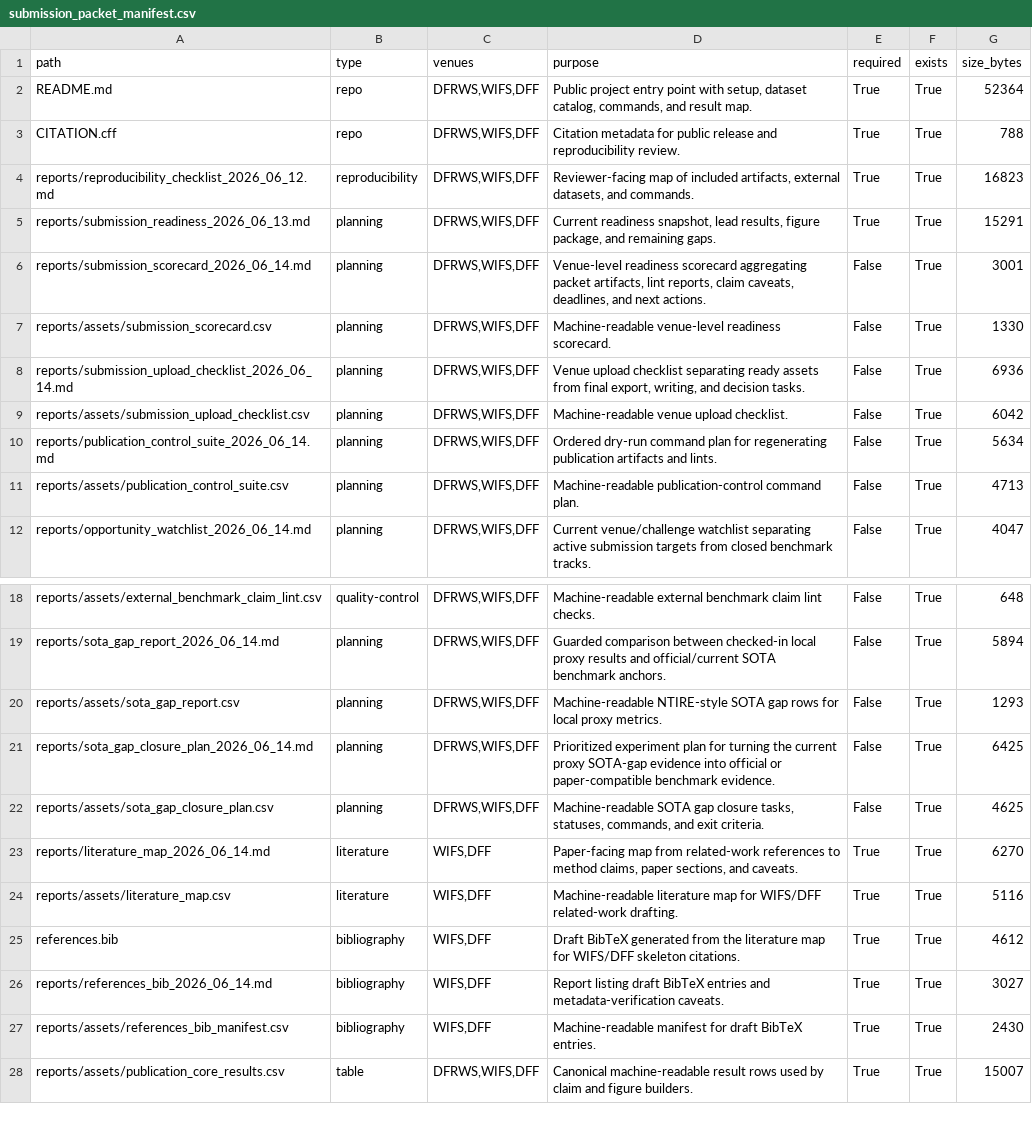
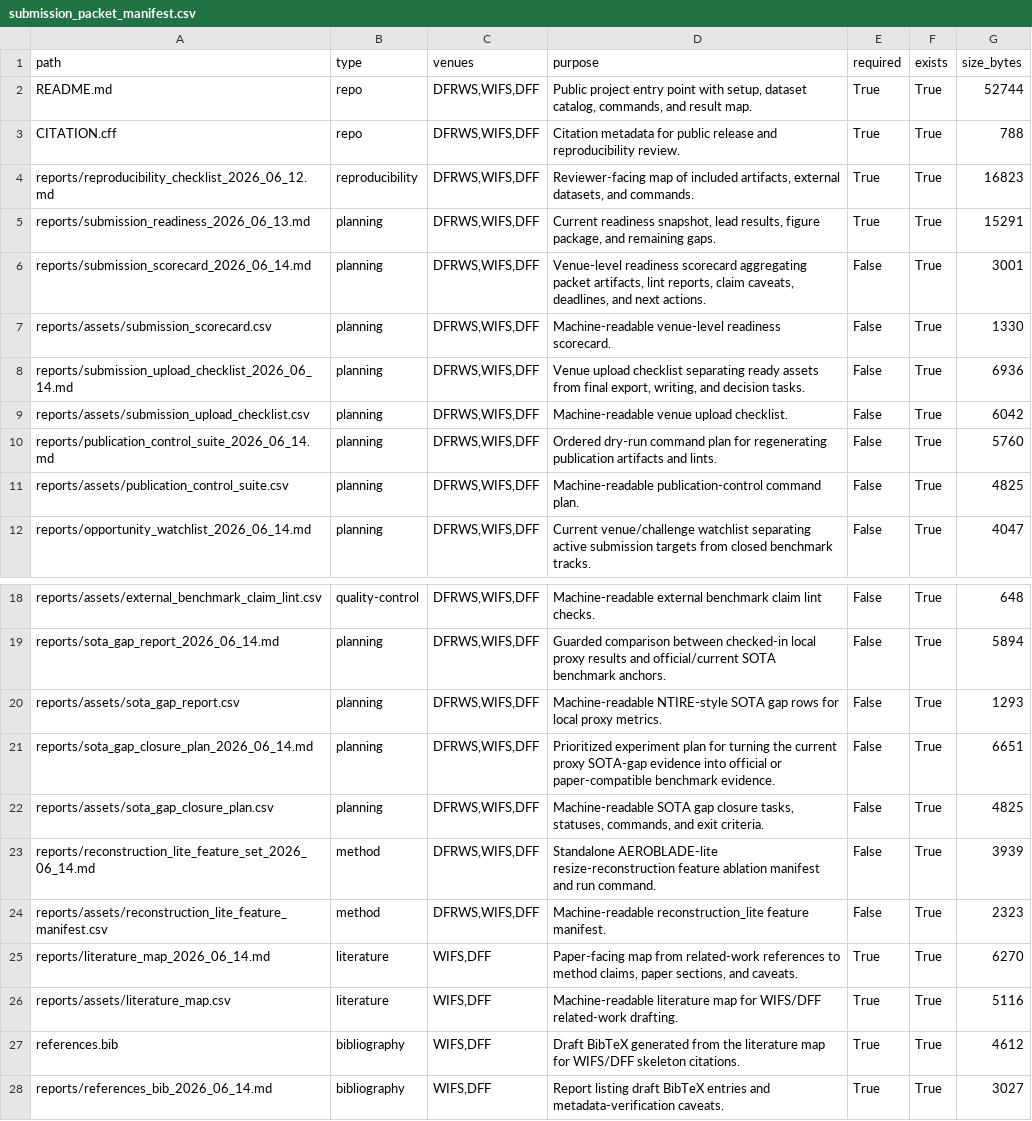
Before and after one commit to DrStrangel0ve/ai-image-forensics-comparison, a CSV file: reports/assets/submission_packet_manifest.csv, drawn as a sheet; only a part is shown, gaps mark what is left out; the shorter side is filled out with more unchanged rows.

Commit message:
Add standalone reconstruction-lite feature set

```diff
--- a/reports/assets/submission_packet_manifest.csv
+++ b/reports/assets/submission_packet_manifest.csv
@@ -1,3 +1,3 @@
 path,type,venues,purpose,required,exists,size_bytes
-README.md,repo,"DFRWS,WIFS,DFF","Public project entry point with setup, dataset catalog, commands, and result map.",True,True,52364
+README.md,repo,"DFRWS,WIFS,DFF","Public project entry point with setup, dataset catalog, commands, and result map.",True,True,52744
 CITATION.cff,repo,"DFRWS,WIFS,DFF",Citation metadata for public release and reproducibility review.,True,True,788
@@ -9,4 +9,4 @@ reports/submission_upload_checklist_2026_06_14.md,planning,"DFRWS,WIFS,DFF","Ven
 reports/assets/submission_upload_checklist.csv,planning,"DFRWS,WIFS,DFF",Machine-readable venue upload checklist.,False,True,6042
-reports/publication_control_suite_2026_06_14.md,planning,"DFRWS,WIFS,DFF",Ordered dry-run command plan for regenerating publication artifacts and lints.,False,True,5634
-reports/assets/publication_control_suite.csv,planning,"DFRWS,WIFS,DFF",Machine-readable publication-control command plan.,False,True,4713
+reports/publication_control_suite_2026_06_14.md,planning,"DFRWS,WIFS,DFF",Ordered dry-run command plan for regenerating publication artifacts and lints.,False,True,5760
+reports/assets/publication_control_suite.csv,planning,"DFRWS,WIFS,DFF",Machine-readable publication-control command plan.,False,True,4825
 reports/opportunity_watchlist_2026_06_14.md,planning,"DFRWS,WIFS,DFF",Current venue/challenge watchlist separating active submission targets from closed benchmark tracks.,False,True,4047
@@ -20,4 +20,6 @@ reports/sota_gap_report_2026_06_14.md,planning,"DFRWS,WIFS,DFF",Guarded comparis
 reports/assets/sota_gap_report.csv,planning,"DFRWS,WIFS,DFF",Machine-readable NTIRE-style SOTA gap rows for local proxy metrics.,False,True,1293
-reports/sota_gap_closure_plan_2026_06_14.md,planning,"DFRWS,WIFS,DFF",Prioritized experiment plan for turning the current proxy SOTA-gap evidence into official or paper-compatible benchmark evidence.,False,True,6425
-reports/assets/sota_gap_closure_plan.csv,planning,"DFRWS,WIFS,DFF","Machine-readable SOTA gap closure tasks, statuses, commands, and exit criteria.",False,True,4625
+reports/sota_gap_closure_plan_2026_06_14.md,planning,"DFRWS,WIFS,DFF",Prioritized experiment plan for turning the current proxy SOTA-gap evidence into official or paper-compatible benchmark evidence.,False,True,6651
+reports/assets/sota_gap_closure_plan.csv,planning,"DFRWS,WIFS,DFF","Machine-readable SOTA gap closure tasks, statuses, commands, and exit criteria.",False,True,4825
+reports/reconstruction_lite_feature_set_2026_06_14.md,method,"DFRWS,WIFS,DFF",Standalone AEROBLADE-lite resize-reconstruction feature ablation manifest and run command.,False,True,3939
+reports/assets/reconstruction_lite_feature_manifest.csv,method,"DFRWS,WIFS,DFF",Machine-readable reconstruction_lite feature manifest.,False,True,2323
 reports/literature_map_2026_06_14.md,literature,"WIFS,DFF","Paper-facing map from related-work references to method claims, paper sections, and caveats.",True,True,6270
```
Also changed, not shown: reports/assets/publication_control_suite.csv, reports/assets/sota_gap_closure_plan.csv, 16 other files.
